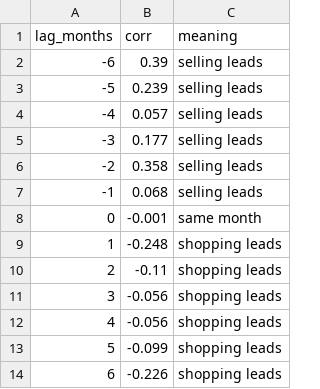
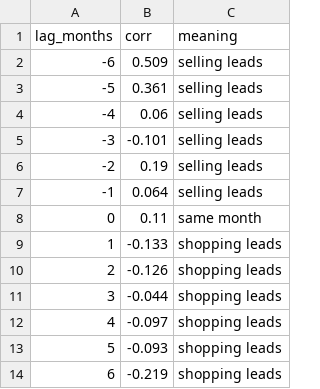
Before and after one commit to papageorgiou/livestream-shopping-research, a CSV file: report-2026/data/leadlag.csv, drawn as a sheet.

```diff
--- a/report-2026/data/leadlag.csv
+++ b/report-2026/data/leadlag.csv
@@ -1,14 +1,14 @@
 lag_months,corr,meaning
--6,0.39,selling leads
--5,0.239,selling leads
--4,0.057,selling leads
--3,0.177,selling leads
--2,0.358,selling leads
--1,0.068,selling leads
-0,-0.001,same month
-1,-0.248,shopping leads
-2,-0.11,shopping leads
-3,-0.056,shopping leads
-4,-0.056,shopping leads
-5,-0.099,shopping leads
-6,-0.226,shopping leads
+-6,0.509,selling leads
+-5,0.361,selling leads
+-4,0.06,selling leads
+-3,-0.101,selling leads
+-2,0.19,selling leads
+-1,0.064,selling leads
+0,0.11,same month
+1,-0.133,shopping leads
+2,-0.126,shopping leads
+3,-0.044,shopping leads
+4,-0.097,shopping leads
+5,-0.093,shopping leads
+6,-0.219,shopping leads
```
Also changed, not shown: report-2026/data/brand_vs_generic.csv, report-2026/data/ls_index.csv, 37 other files.
